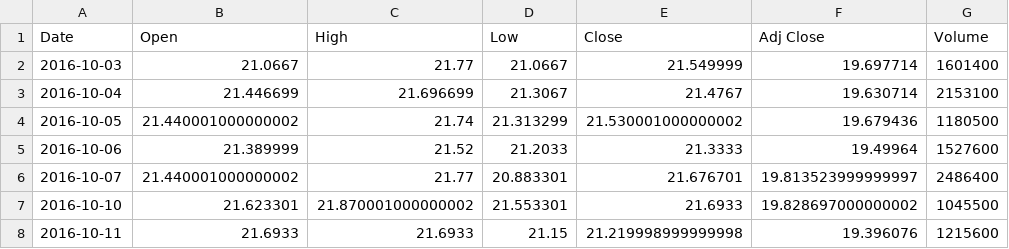
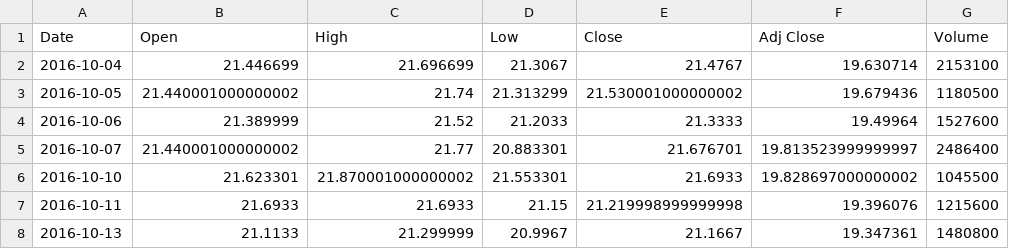
Before and after one commit to EduardoSSR/Financial-Engineering, a CSV file: Trabalhos/MULT3.csv, drawn as a sheet; only a part is shown; the shorter side is filled out with more unchanged rows.

```diff
--- a/Trabalhos/MULT3.csv
+++ b/Trabalhos/MULT3.csv
@@ -1,3 +1,2 @@
 Date,Open,High,Low,Close,Adj Close,Volume
-2016-10-03,21.0667,21.77,21.0667,21.549999,19.697714,1601400
 2016-10-04,21.446699,21.696699,21.3067,21.4767,19.630714,2153100
```
Also changed, not shown: Trabalhos/BRML3.csv, Trabalhos/CYRE3.csv, 4 other files.
